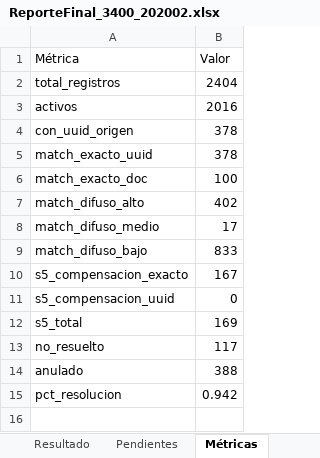
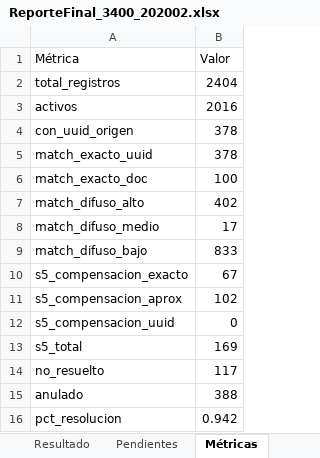
Before and after one commit to tadeoaguilar/agentePAM, an Excel workbook: output/ReporteFinal_3400_202002.xlsx, sheet Métricas, drawn as a sheet; values as stored, in another font and other column widths than the file's, no borders; the diff names each change by its address in the sheet, - before the commit and + after, or states it on an @@ line.

```diff
--- a/output/ReporteFinal_3400_202002.xlsx (sheet Métricas)
+++ b/output/ReporteFinal_3400_202002.xlsx (sheet Métricas)
-B10 (Valor): 167
+B10 (Valor): 67
+row 11: s5_compensacion_aprox | 102
```
Also changed, not shown: sheet Resultado, 3 other files.
